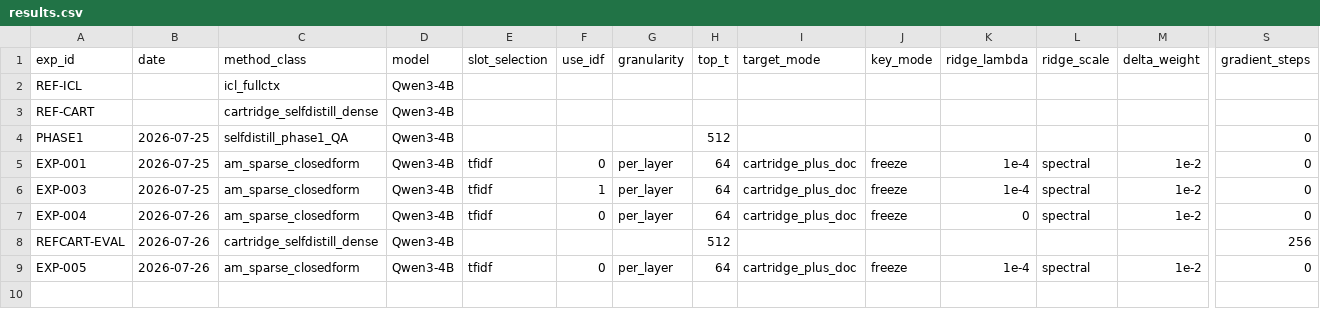
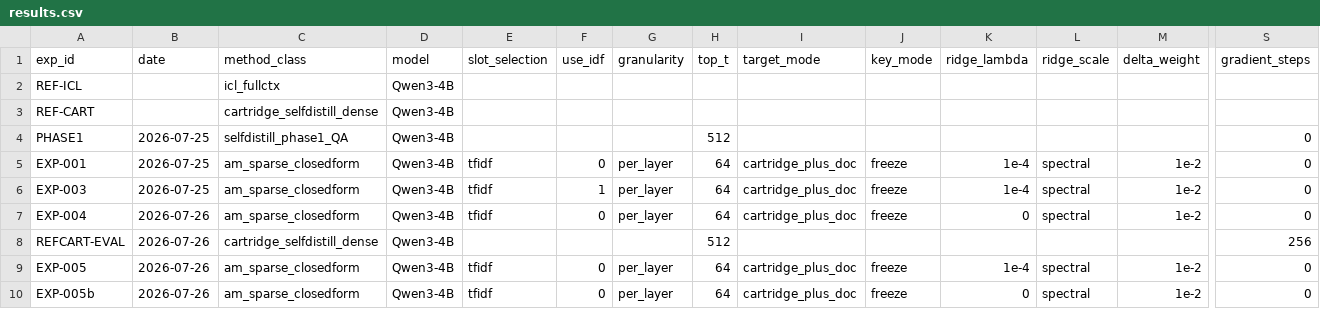
Before and after one commit to qtris123/gated-continual-cartridges, a CSV file: research_loop/state/results.csv, drawn as a sheet; only a part is shown, gaps mark what is left out; rows hold the shown columns only; the diff names each change by its address in the sheet, - before the commit and + after, or states it on an @@ line.

```diff
--- a/research_loop/state/results.csv
+++ b/research_loop/state/results.csv
+row 10: EXP-005b | 2026-07-26 | am_sparse_closedform | Qwen3-4B | tfidf | 0 | per_layer | 64 | cartridge_plus_doc | freeze | 0 | spectral | 1e-2 | 0
```
Also changed, not shown: 3 other files.
